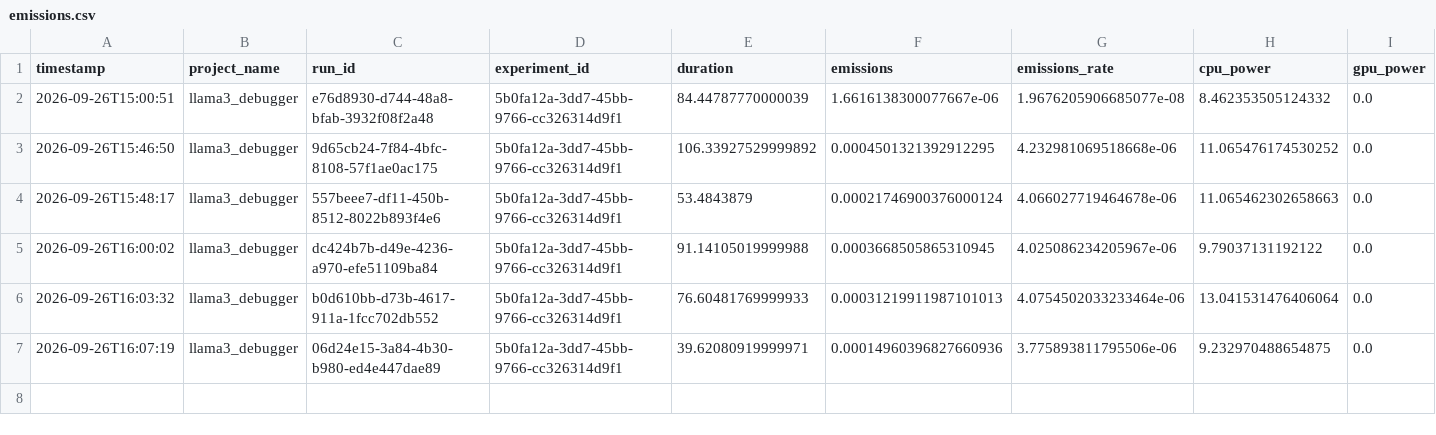
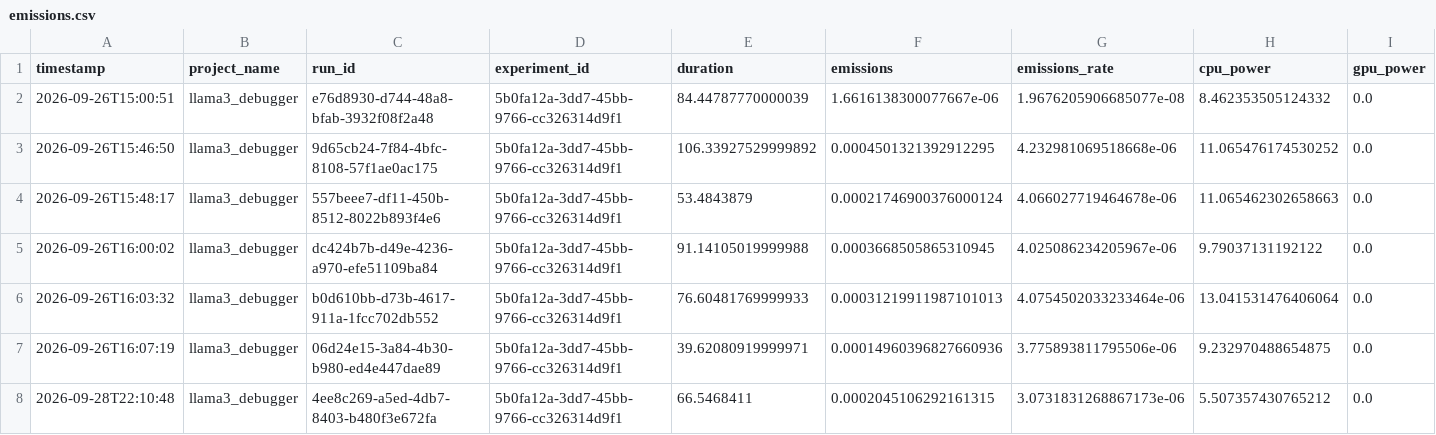
Before and after one commit to appuydv121-alt/AI-AUTOMATED_AND_SELF_HEALING_COMPILER, a CSV file: emissions.csv, drawn as a sheet; only a part is shown; rows hold the shown columns only; the diff names each change by its address in the sheet, - before the commit and + after, or states it on an @@ line.

```diff
--- a/emissions.csv
+++ b/emissions.csv
+row 8: 2026-09-28T22:10:48 | llama3_debugger | 4ee8c269-a5ed-4db7-8403-b480f3e672fa | 5b0fa12a-3dd7-45bb-9766-cc326314d9f1 | 66.5468411 | 0.0002045106292161315 | 3.0731831268867173e-06 | 5.507357430765212 | 0.0
```
Also changed, not shown: 1 other file.
